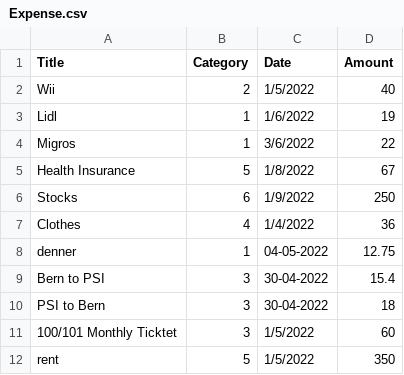
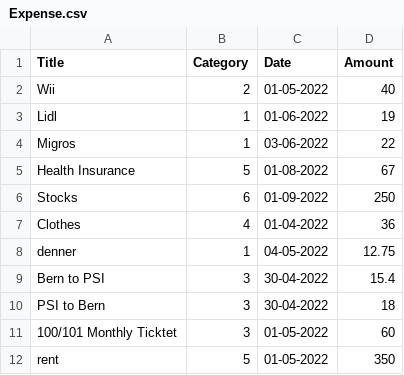
Before and after one commit to AdvPyS22/ExpenseTracker-GroupB, a CSV file: Expense.csv, drawn as a sheet.

Commit message:
Changed Expense.csv
Changed entries in D/M/YY format to DD-MM-YYYY so the validate_date(string) realizes them as dates so the validate_date(string) recognizes all entries as dates and so all entries have the same format as the format we ask from the user executing the code.

```diff
--- a/Expense.csv
+++ b/Expense.csv
@@ -1,8 +1,8 @@
 Title,Category,Date,Amount
-Wii,2,1/5/2022,40
-Lidl,1,1/6/2022,19
-Migros,1,3/6/2022,22
-Health Insurance,5,1/8/2022,67
-Stocks,6,1/9/2022,250
-Clothes,4,1/4/2022,36
+Wii,2,01-05-2022,40
+Lidl,1,01-06-2022,19
+Migros,1,03-06-2022,22
+Health Insurance,5,01-08-2022,67
+Stocks,6,01-09-2022,250
+Clothes,4,01-04-2022,36
 denner,1,04-05-2022,12.75
@@ -10,3 +10,3 @@ Bern to PSI,3,30-04-2022,15.4
 PSI to Bern,3,30-04-2022,18
-100/101 Monthly Ticktet,3,1/5/2022,60
-rent,5,1/5/2022,350
+100/101 Monthly Ticktet,3,01-05-2022,60
+rent,5,01-05-2022,350
```
Also changed, not shown: 2 other files.
